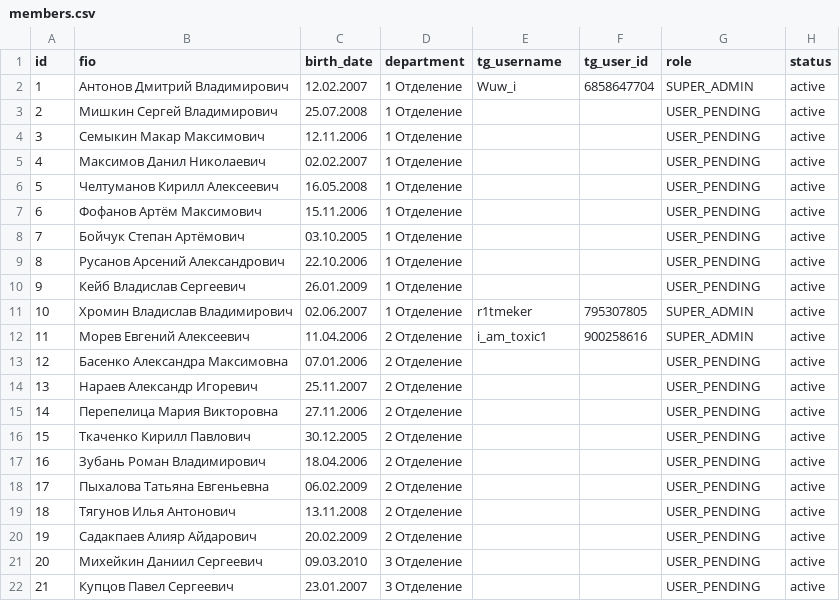
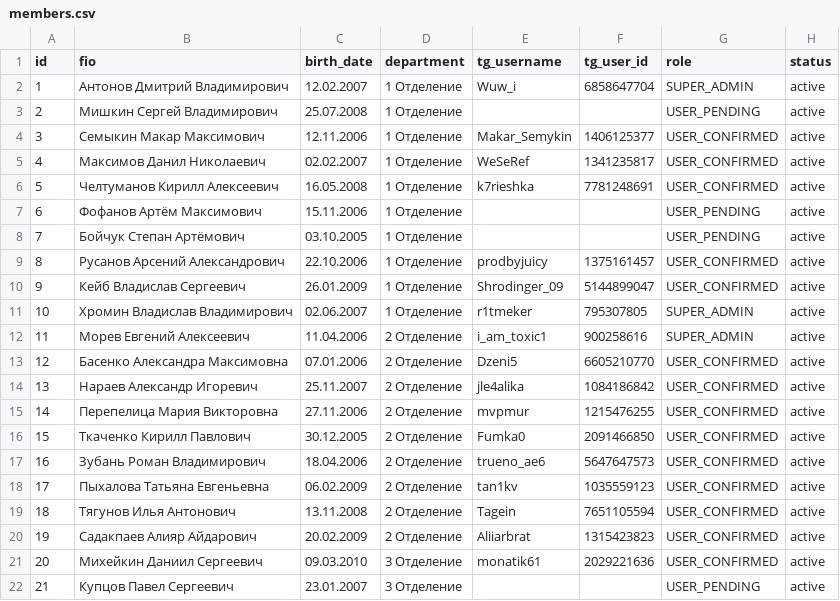
Before and after one commit to R1tmeker/botvpk, a CSV file: data/members.csv, drawn as a sheet; only a part is shown; the diff covers the shown part only.

```diff
--- a/data/members.csv
+++ b/data/members.csv
@@ -3,20 +3,20 @@ id,fio,birth_date,department,tg_username,tg_user_id,role,status
 2,Мишкин Сергей Владимирович,25.07.2008,1 Отделение,,,USER_PENDING,active
-3,Семыкин Макар Максимович,12.11.2006,1 Отделение,,,USER_PENDING,active
-4,Максимов Данил Николаевич,02.02.2007,1 Отделение,,,USER_PENDING,active
-5,Челтуманов Кирилл Алексеевич,16.05.2008,1 Отделение,,,USER_PENDING,active
+3,Семыкин Макар Максимович,12.11.2006,1 Отделение,Makar_Semykin,1406125377,USER_CONFIRMED,active
+4,Максимов Данил Николаевич,02.02.2007,1 Отделение,WeSeRef,1341235817,USER_CONFIRMED,active
+5,Челтуманов Кирилл Алексеевич,16.05.2008,1 Отделение,k7rieshka,7781248691,USER_CONFIRMED,active
 6,Фофанов Артëм Максимович,15.11.2006,1 Отделение,,,USER_PENDING,active
 7,Бойчук Степан Артёмович,03.10.2005,1 Отделение,,,USER_PENDING,active
-8,Русанов Арсений Александрович,22.10.2006,1 Отделение,,,USER_PENDING,active
-9,Кейб Владислав Сергеевич,26.01.2009,1 Отделение,,,USER_PENDING,active
+8,Русанов Арсений Александрович,22.10.2006,1 Отделение,prodbyjuicy,1375161457,USER_CONFIRMED,active
+9,Кейб Владислав Сергеевич,26.01.2009,1 Отделение,Shrodinger_09,5144899047,USER_CONFIRMED,active
 10,Хромин Владислав Владимирович,02.06.2007,1 Отделение,r1tmeker,795307805,SUPER_ADMIN,active
 11,Морев Евгений Алексеевич,11.04.2006,2 Отделение,i_am_toxic1,900258616,SUPER_ADMIN,active
-12,Басенко Александра Максимовна,07.01.2006,2 Отделение,,,USER_PENDING,active
-13,Нараев Александр Игоревич,25.11.2007,2 Отделение,,,USER_PENDING,active
-14,Перепелица Мария Викторовна,27.11.2006,2 Отделение,,,USER_PENDING,active
-15,Ткаченко Кирилл Павлович,30.12.2005,2 Отделение,,,USER_PENDING,active
-16,Зубань Роман Владимирович,18.04.2006,2 Отделение,,,USER_PENDING,active
-17,Пыхалова Татьяна Евгеньевна,06.02.2009,2 Отделение,,,USER_PENDING,active
-18,Тягунов Илья Антонович,13.11.2008,2 Отделение,,,USER_PENDING,active
-19,Садакпаев Алияр Айдарович,20.02.2009,2 Отделение,,,USER_PENDING,active
-20,Михейкин Даниил Сергеевич,09.03.2010,3 Отделение,,,USER_PENDING,active
+12,Басенко Александра Максимовна,07.01.2006,2 Отделение,Dzeni5,6605210770,USER_CONFIRMED,active
+13,Нараев Александр Игоревич,25.11.2007,2 Отделение,jle4alika,1084186842,USER_CONFIRMED,active
+14,Перепелица Мария Викторовна,27.11.2006,2 Отделение,mvpmur,1215476255,USER_CONFIRMED,active
+15,Ткаченко Кирилл Павлович,30.12.2005,2 Отделение,Fumka0,2091466850,USER_CONFIRMED,active
+16,Зубань Роман Владимирович,18.04.2006,2 Отделение,trueno_ae6,5647647573,USER_CONFIRMED,active
+17,Пыхалова Татьяна Евгеньевна,06.02.2009,2 Отделение,tan1kv,1035559123,USER_CONFIRMED,active
+18,Тягунов Илья Антонович,13.11.2008,2 Отделение,Tagein,7651105594,USER_CONFIRMED,active
+19,Садакпаев Алияр Айдарович,20.02.2009,2 Отделение,Aliiarbrat,1315423823,USER_CONFIRMED,active
+20,Михейкин Даниил Сергеевич,09.03.2010,3 Отделение,monatik61,2029221636,USER_CONFIRMED,active
 21,Купцов Павел Сергеевич,23.01.2007,3 Отделение,,,USER_PENDING,active
```
Also changed, not shown: 12 edited cells elsewhere in this file, 2 other files.
